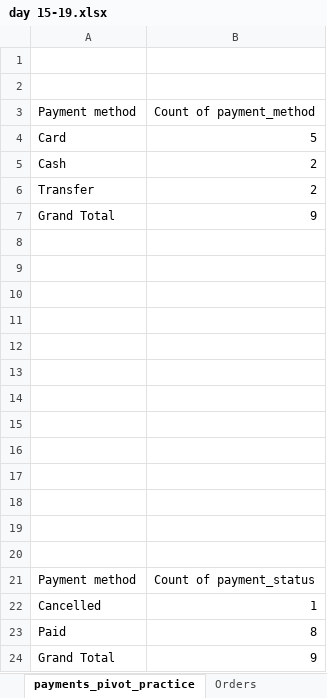
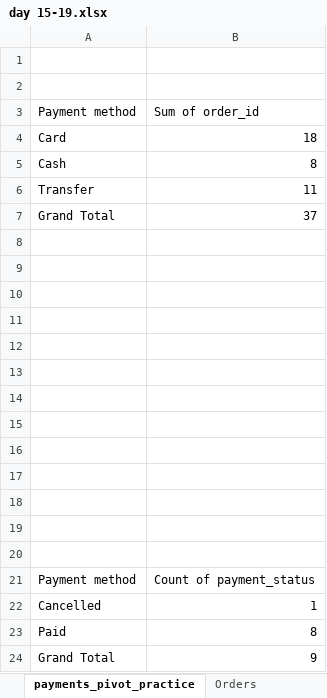
Before and after one commit to Alwaseon/data-analyst, an Excel workbook: Excel/day 15-19.xlsx, sheet payments_pivot_practice, drawn as a sheet; values as stored, in another font and other column widths than the file's, no borders; charts and pictures not drawn; the diff names each change by its address in the sheet, - before the commit and + after, or states it on an @@ line.

```diff
--- a/Excel/day 15-19.xlsx (sheet payments_pivot_practice)
+++ b/Excel/day 15-19.xlsx (sheet payments_pivot_practice)
-B3: Count of payment_method
+B3: Sum of order_id
-B4: 5
+B4: 18
-B5: 2
+B5: 8
-B6: 2
+B6: 11
-B7: 9
+B7: 37
```
Also changed, not shown: charts or pictures, Excel/day 20.xlsx, 2 other files.
